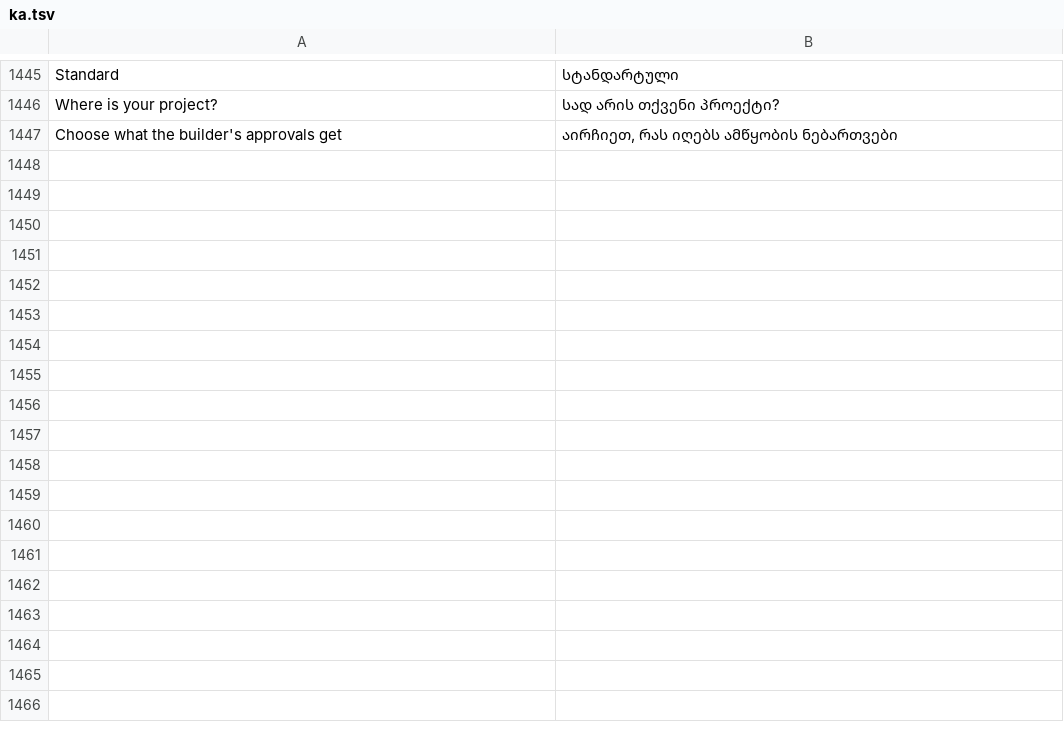
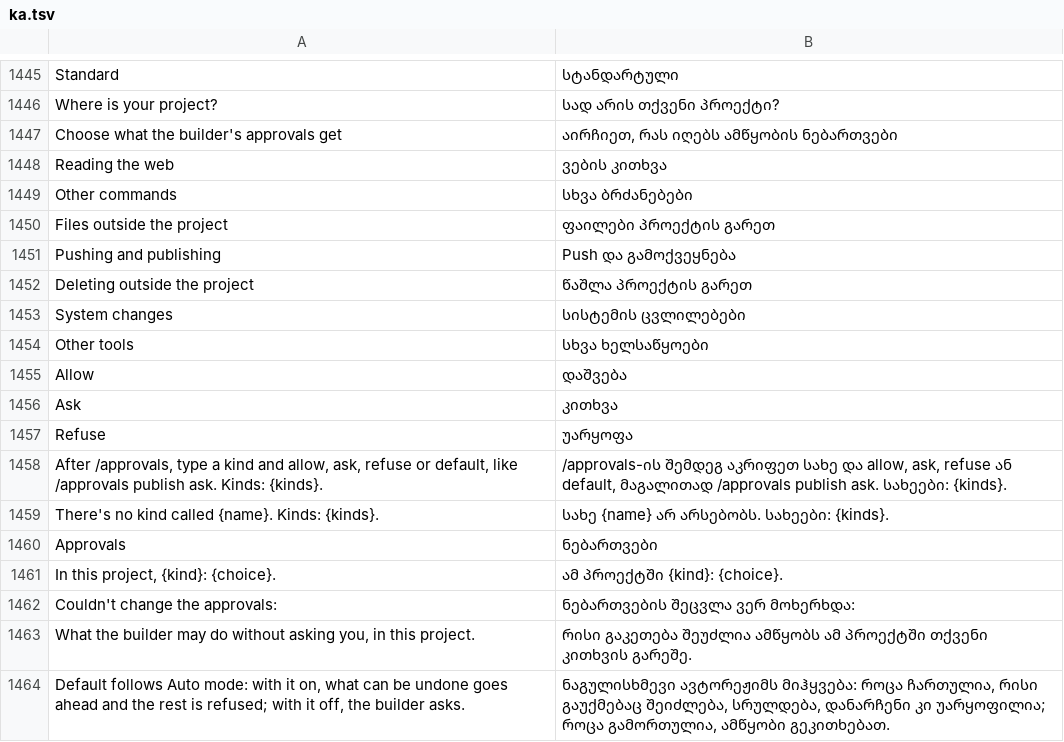
Before and after one commit to 00xJS/craft-anything, a TSV file: crates/ui-egui/src/i18n/ka.tsv, drawn as a sheet; only a part is shown, gaps mark what is left out.

Commit message:
Choose a project's approvals from a menu under the prompt box or with /approvals (#1026)
An Approvals menu beside the builder's-questions switch offers Default, Allow, Ask or Refuse for each kind of action, and `/approvals <kind> <choice>` does the same from the prompt box without sending anything to the builder.

```diff
--- a/crates/ui-egui/src/i18n/ka.tsv
+++ b/crates/ui-egui/src/i18n/ka.tsv
@@ -1447 +1447,18 @@ Where is your project?	სად არის თქვენი პროექ
 Choose what the builder's approvals get	აირჩიეთ, რას იღებს ამწყობის ნებართვები
+Reading the web	ვების კითხვა
+Other commands	სხვა ბრძანებები
+Files outside the project	ფაილები პროექტის გარეთ
+Pushing and publishing	Push და გამოქვეყნება
+Deleting outside the project	წაშლა პროექტის გარეთ
+System changes	სისტემის ცვლილებები
+Other tools	სხვა ხელსაწყოები
+Allow	დაშვება
+Ask	კითხვა
+Refuse	უარყოფა
+After /approvals, type a kind and allow, ask, refuse or default, like /approvals publish ask. Kinds: {kinds}.	/approvals-ის შემდეგ აკრიფეთ სახე და allow, ask, refuse ან default, მაგალითად /approvals publish ask. სახეები: {kinds}.
+There's no kind called {name}. Kinds: {kinds}.	სახე {name} არ არსებობს. სახეები: {kinds}.
+Approvals	ნებართვები
+In this project, {kind}: {choice}.	ამ პროექტში {kind}: {choice}.
+Couldn't change the approvals:	ნებართვების შეცვლა ვერ მოხერხდა:
+What the builder may do without asking you, in this project.	რისი გაკეთება შეუძლია ამწყობს ამ პროექტში თქვენი კითხვის გარეშე.
+Default follows Auto mode: with it on, what can be undone goes ahead and the rest is refused; with it off, the builder asks.	ნაგულისხმევი ავტორეჟიმს მიჰყვება: როცა ჩართულია, რისი გაუქმებაც შეიძლება, სრულდება, დანარჩენი კი უარყოფილია; როცა გამორთულია, ამწყობი გეკითხებათ.
```
Also changed, not shown: crates/ui-egui/src/i18n/de.tsv, crates/ui-egui/src/i18n/ko.tsv, 21 other files.
